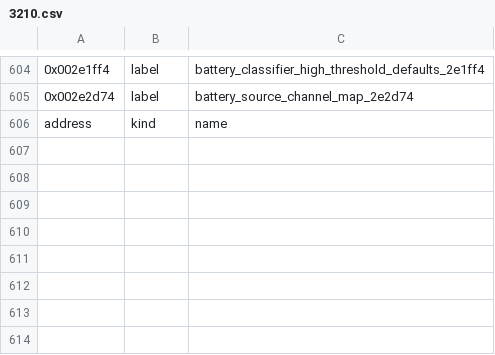
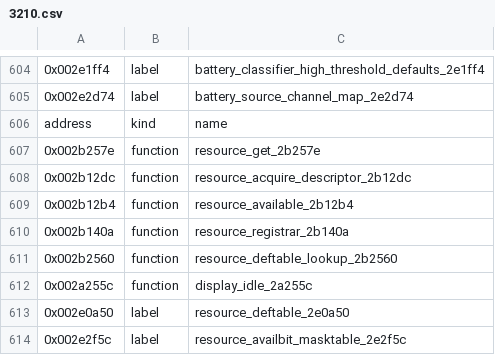
Before and after one commit to bitplane/nokia-dct3-re, a CSV file: ghidra/symbols/3210.csv, drawn as a sheet; only a part is shown, gaps mark what is left out; the diff names each change by its address in the sheet, - before the commit and + after, or states it on an @@ line.

```diff
--- a/ghidra/symbols/3210.csv
+++ b/ghidra/symbols/3210.csv
+row 607: 0x002b257e | function | resource_get_2b257e
+row 608: 0x002b12dc | function | resource_acquire_descriptor_2b12dc
+row 609: 0x002b12b4 | function | resource_available_2b12b4
+row 610: 0x002b140a | function | resource_registrar_2b140a
+row 611: 0x002b2560 | function | resource_deftable_lookup_2b2560
+row 612: 0x002a255c | function | display_idle_2a255c
+row 613: 0x002e0a50 | label | resource_deftable_2e0a50
+row 614: 0x002e2f5c | label | resource_availbit_masktable_2e2f5c
```
Also changed, not shown: 1 other file.
